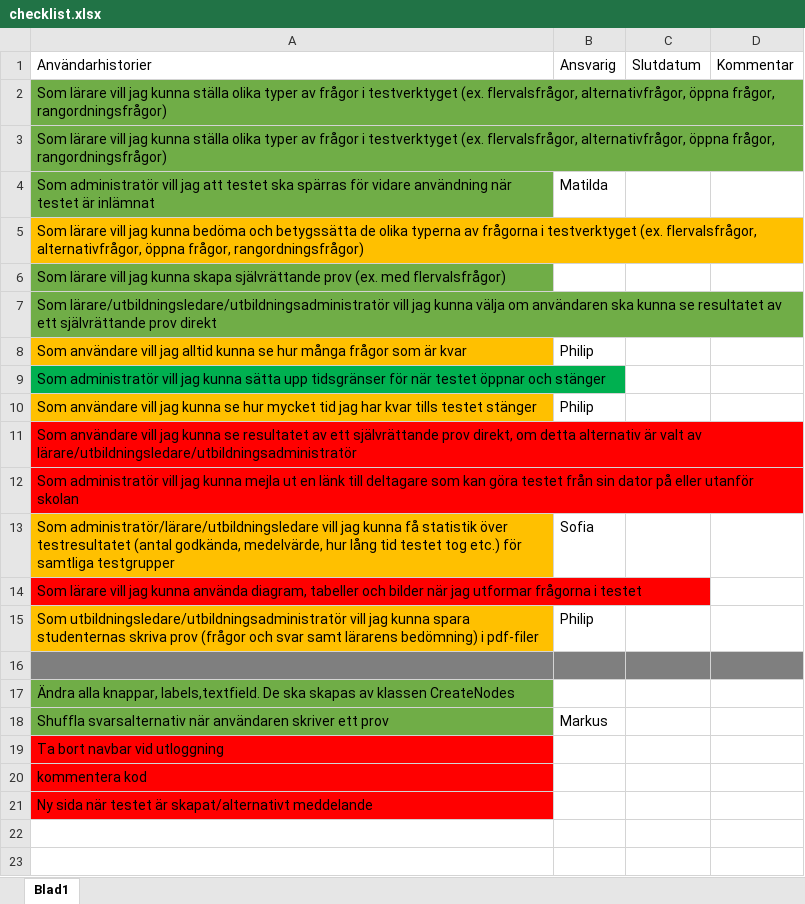
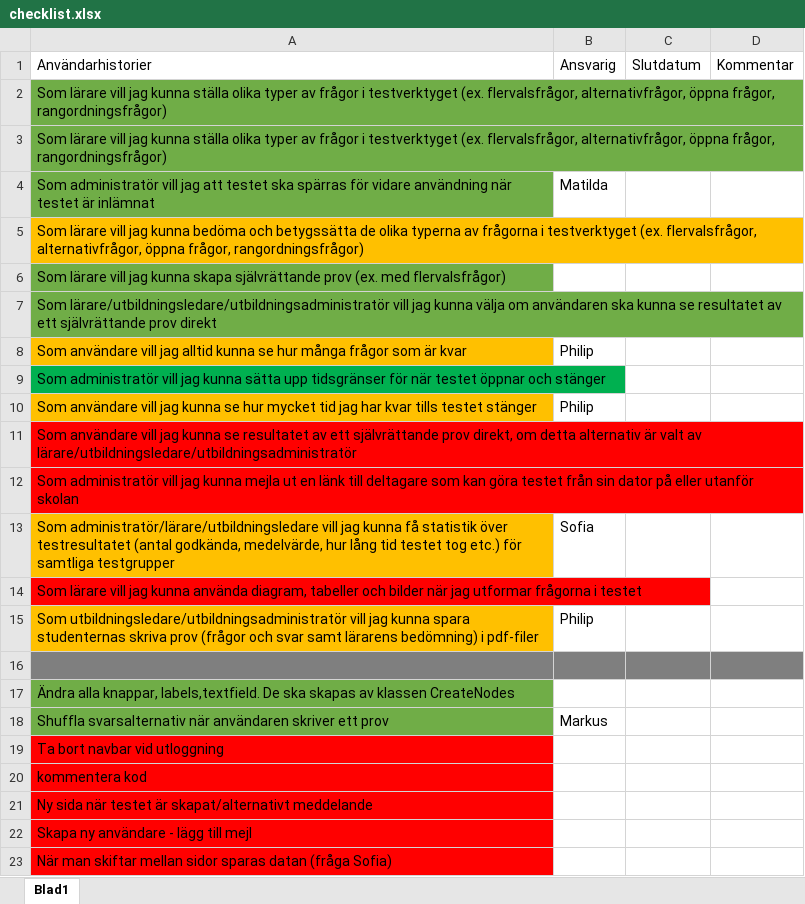
Before and after one commit to thorander/verktyg-server, an Excel workbook: checklist.xlsx, sheet Blad1, drawn as a sheet; values as stored, in another font and other column widths than the file's, no borders; the diff names each change by its address in the sheet, - before the commit and + after, or states it on an @@ line.

```diff
--- a/checklist.xlsx (sheet Blad1)
+++ b/checklist.xlsx (sheet Blad1)
+row 22: Skapa ny användare - lägg till mejl
+row 23: När man skiftar mellan sidor sparas datan (fråga Sofia)
```
Also changed, not shown: 1 other file.
